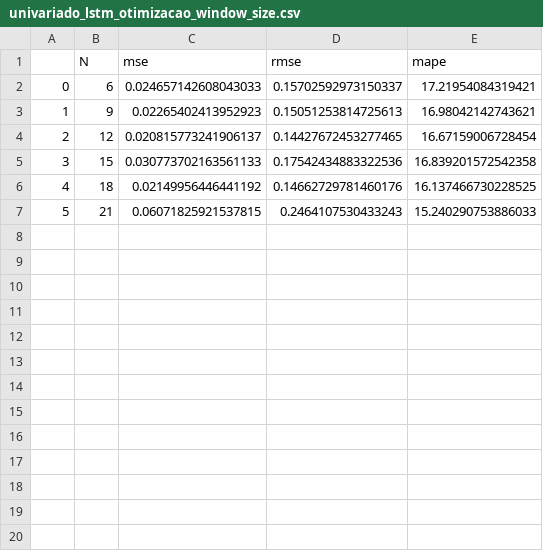
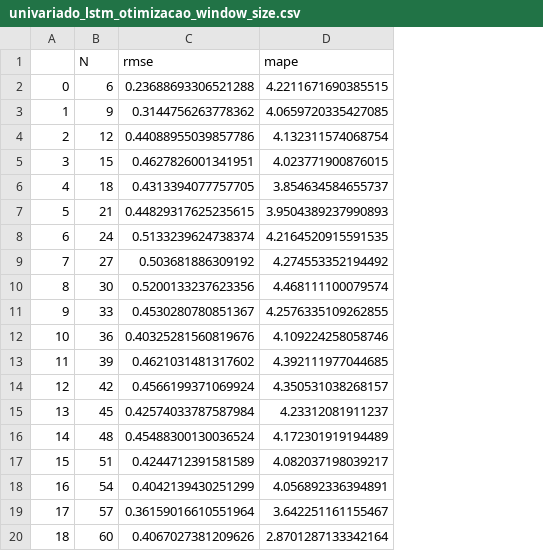
Before and after one commit to czar-rocha/previsao-de-precos-de-commodities-agricolas-atraves-de-redes-neurais-LSTM, a CSV file: modelo-lstm-univariado/univariado_lstm_otimizacao_window_size.csv, drawn as a sheet; removed rows and columns are numbered as before the commit, all else as after; the diff names each change by its address in the sheet, - before the commit and + after, or states it on an @@ line.

```diff
--- a/modelo-lstm-univariado/univariado_lstm_otimizacao_window_size.csv
+++ b/modelo-lstm-univariado/univariado_lstm_otimizacao_window_size.csv
-column C (mse), rows 2-7: 0.024657142608043033 | 0.02265402413952923 | 0.020815773241906137 | 0.030773702163561133 | 0.02149956446441192 | 0.06071825921537815
-C2 (rmse): 0.15702592973150337
+C2 (rmse): 0.23688693306521288
-D2 (mape): 17.21954084319421
+D2 (mape): 4.2211671690385515
-C3 (rmse): 0.15051253814725613
+C3 (rmse): 0.3144756263778362
-D3 (mape): 16.98042142743621
+D3 (mape): 4.0659720335427085
-C4 (rmse): 0.14427672453277465
+C4 (rmse): 0.44088955039857786
-D4 (mape): 16.67159006728454
+D4 (mape): 4.132311574068754
-C5 (rmse): 0.17542434883322536
+C5 (rmse): 0.4627826001341951
-D5 (mape): 16.839201572542358
+D5 (mape): 4.023771900876015
-C6 (rmse): 0.14662729781460176
+C6 (rmse): 0.4313394077757705
-D6 (mape): 16.137466730228525
+D6 (mape): 3.854634584655737
-C7 (rmse): 0.2464107530433243
+C7 (rmse): 0.44829317625235615
-D7 (mape): 15.240290753886033
+D7 (mape): 3.9504389237990893
+row 8: 6 | 24 | 0.5133239624738374 | 4.2164520915591535
+row 9: 7 | 27 | 0.503681886309192 | 4.274553352194492
+row 10: 8 | 30 | 0.5200133237623356 | 4.468111100079574
+row 11: 9 | 33 | 0.4530280780851367 | 4.2576335109262855
+row 12: 10 | 36 | 0.40325281560819676 | 4.109224258058746
+row 13: 11 | 39 | 0.4621031481317602 | 4.392111977044685
+row 14: 12 | 42 | 0.4566199371069924 | 4.350531038268157
+row 15: 13 | 45 | 0.42574033787587984 | 4.23312081911237
+row 16: 14 | 48 | 0.45488300130036524 | 4.172301919194489
+row 17: 15 | 51 | 0.4244712391581589 | 4.082037198039217
+row 18: 16 | 54 | 0.4042139430251299 | 4.056892336394891
+row 19: 17 | 57 | 0.36159016610551964 | 3.642251161155467
+row 20: 18 | 60 | 0.4067027381209626 | 2.8701287133342164
```
Also changed, not shown: modelo-lstm-univariado/univariado_lstm_hiperparametros_otimizados.csv, modelo-lstm-univariado/univariado_lstm_otimizacao_epochs_batch.csv, 3 other files.
